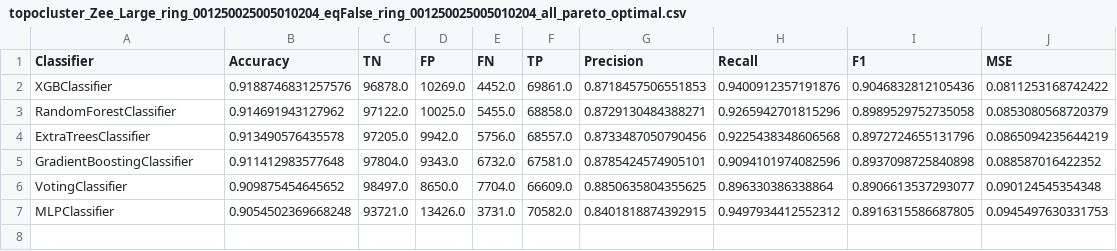
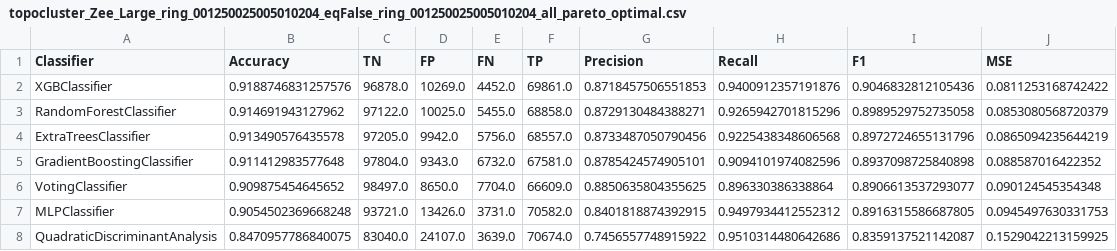
Before and after one commit to chirpt/ATLAS-L1-Trigger-Y4-Project, a CSV file: GEP/topocluster_Zee_Large_ring_001250025005010204_eqFalse/topocluster_Zee_Large_ring_001250025005010204_eqFalse_ring_001250025005010204_all_pareto_optimal.csv, drawn as a sheet.

```diff
--- a/GEP/topocluster_Zee_Large_ring_001250025005010204_eqFalse/topocluster_Zee_Large_ring_001250025005010204_eqFalse_ring_001250025005010204_all_pareto_optimal.csv
+++ b/GEP/topocluster_Zee_Large_ring_001250025005010204_eqFalse/topocluster_Zee_Large_ring_001250025005010204_eqFalse_ring_001250025005010204_all_pareto_optimal.csv
@@ -7 +7,2 @@ VotingClassifier,0.909875454645652,98497.0,8650.0,7704.0,66609.0,0.8850635804355
 MLPClassifier,0.9054502369668248,93721.0,13426.0,3731.0,70582.0,0.8401818874392915,0.9497934412552312,0.8916315586687805,0.0945497630331753
+QuadraticDiscriminantAnalysis,0.8470957786840075,83040.0,24107.0,3639.0,70674.0,0.7456557748915922,0.9510314480642686,0.8359137521142087,0.1529042213159925
```
Also changed, not shown: GEP/topocluster_Zee_Large_ring_00501015020250303504_eqFalse/topocluster_Zee_Large_ring_00501015020250303504_eqFalse_ring_00501015020250303504_all_pareto_optimal.csv, GEP/topocluster_Zee_Large_ring_00501015020250303504_eqTrue/topocluster_Zee_Large_ring_00501015020250303504_eqTrue_ring_00501015020250303504_all_pareto_optimal.csv, 26 other files.
